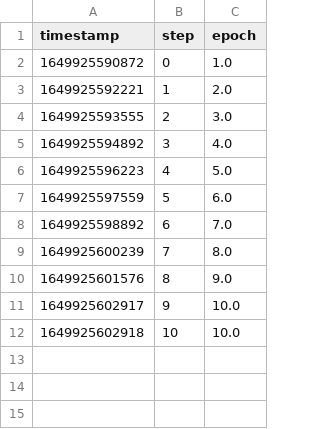
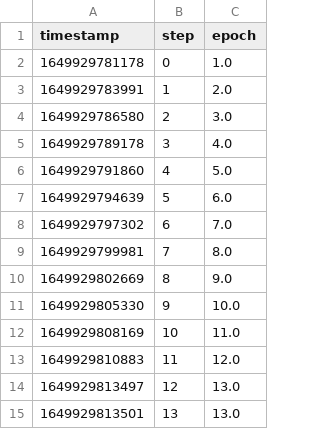
Before and after one commit to BeWe11/workshop-uncool-mlops, a TSV file: outs/train_metrics/scalars/epoch.tsv, drawn as a sheet.

```diff
--- a/outs/train_metrics/scalars/epoch.tsv
+++ b/outs/train_metrics/scalars/epoch.tsv
@@ -1,12 +1,15 @@
 timestamp	step	epoch
-1649925590872	0	1.0
-1649925592221	1	2.0
-1649925593555	2	3.0
-1649925594892	3	4.0
-1649925596223	4	5.0
-1649925597559	5	6.0
-1649925598892	6	7.0
-1649925600239	7	8.0
-1649925601576	8	9.0
-1649925602917	9	10.0
-1649925602918	10	10.0
+1649929781178	0	1.0
+1649929783991	1	2.0
+1649929786580	2	3.0
+1649929789178	3	4.0
+1649929791860	4	5.0
+1649929794639	5	6.0
+1649929797302	6	7.0
+1649929799981	7	8.0
+1649929802669	8	9.0
+1649929805330	9	10.0
+1649929808169	10	11.0
+1649929810883	11	12.0
+1649929813497	12	13.0
+1649929813501	13	13.0
```
Also changed, not shown: outs/train_metrics/scalars/eval_accuracy.tsv, outs/train_metrics/scalars/eval_loss.tsv, 11 other files.
